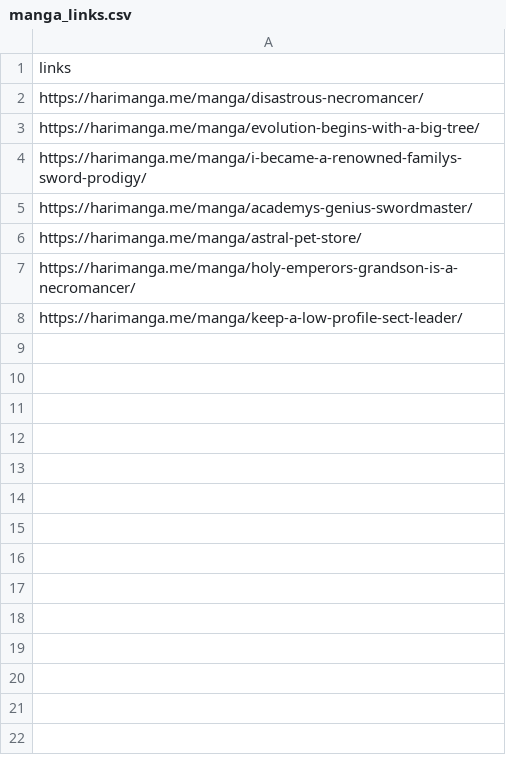
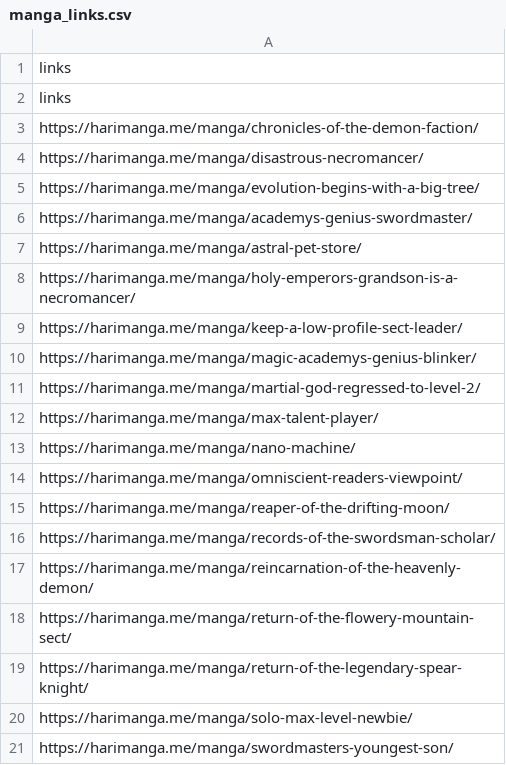
Before and after one commit to Chinnababu03/MangaTrackerX, a CSV file: csv_files/manga_links.csv, drawn as a sheet; only a part is shown; the diff covers the shown part only.

```diff
--- a/csv_files/manga_links.csv
+++ b/csv_files/manga_links.csv
@@ -1,5 +1,6 @@
 links
+links
+https://harimanga.me/manga/chronicles-of-the-demon-faction/
 https://harimanga.me/manga/disastrous-necromancer/
 https://harimanga.me/manga/evolution-begins-with-a-big-tree/
-https://harimanga.me/manga/i-became-a-renowned-familys-sword-prodigy/
 https://harimanga.me/manga/academys-genius-swordmaster/
@@ -8 +9,13 @@ https://harimanga.me/manga/holy-emperors-grandson-is-a-necromancer/
 https://harimanga.me/manga/keep-a-low-profile-sect-leader/
+https://harimanga.me/manga/magic-academys-genius-blinker/
+https://harimanga.me/manga/martial-god-regressed-to-level-2/
+https://harimanga.me/manga/max-talent-player/
+https://harimanga.me/manga/nano-machine/
+https://harimanga.me/manga/omniscient-readers-viewpoint/
+https://harimanga.me/manga/reaper-of-the-drifting-moon/
+https://harimanga.me/manga/records-of-the-swordsman-scholar/
+https://harimanga.me/manga/reincarnation-of-the-heavenly-demon/
+https://harimanga.me/manga/return-of-the-flowery-mountain-sect/
+https://harimanga.me/manga/return-of-the-legendary-spear-knight/
+https://harimanga.me/manga/solo-max-level-newbie/
+https://harimanga.me/manga/swordmasters-youngest-son/
```
Also changed, not shown: 43 added rows elsewhere in this file, 6 other files.
